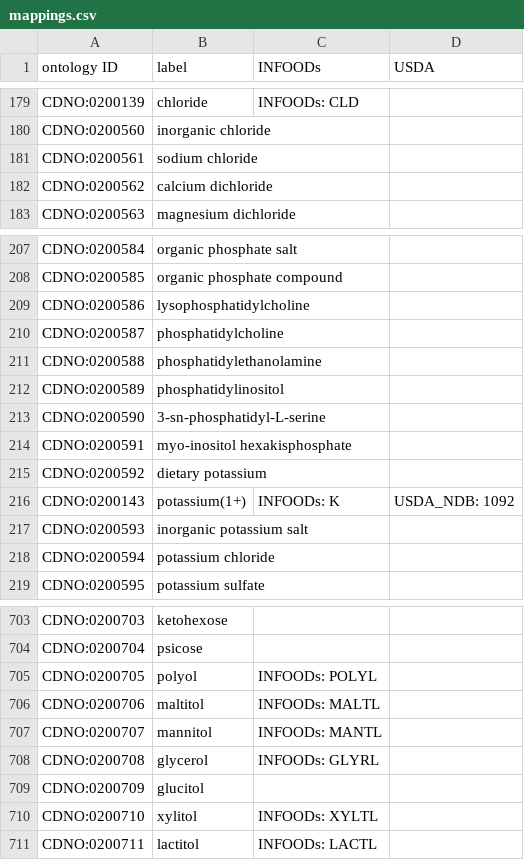
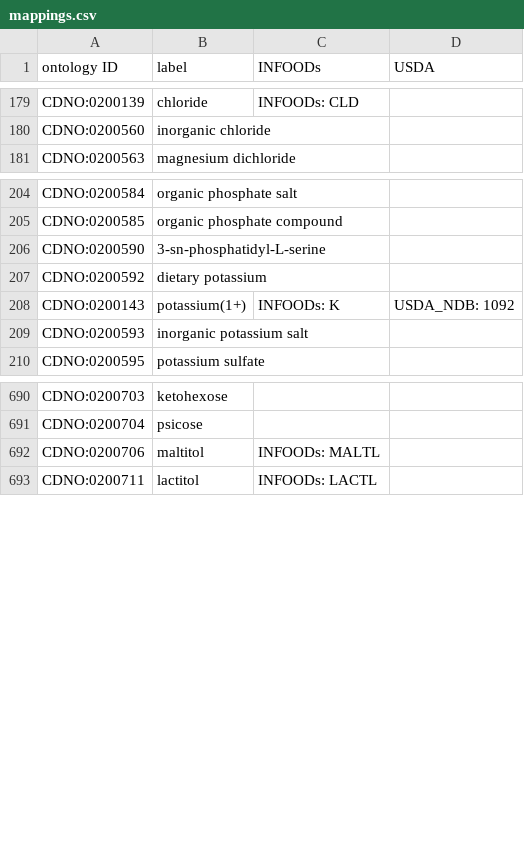
Before and after one commit to CompositionalDietaryNutritionOntology/cdno, a CSV file: src/ontology/templates/mappings.csv, drawn as a sheet; only a part is shown, gaps mark what is left out; the diff covers the shown part only; the diff names each change by its address in the sheet, - before the commit and + after, or states it on an @@ line.

```diff
--- a/src/ontology/templates/mappings.csv
+++ b/src/ontology/templates/mappings.csv
-row 181: CDNO:0200561 | sodium chloride
-row 182: CDNO:0200562 | calcium dichloride
-row 209: CDNO:0200586 | lysophosphatidylcholine
-row 210: CDNO:0200587 | phosphatidylcholine
-row 211: CDNO:0200588 | phosphatidylethanolamine
-row 212: CDNO:0200589 | phosphatidylinositol
-row 214: CDNO:0200591 | myo-inositol hexakisphosphate
-row 218: CDNO:0200594 | potassium chloride
-row 705: CDNO:0200705 | polyol | INFOODs: POLYL
-row 707: CDNO:0200707 | mannitol | INFOODs: MANTL
-row 708: CDNO:0200708 | glycerol | INFOODs: GLYRL
-row 709: CDNO:0200709 | glucitol
-row 710: CDNO:0200710 | xylitol | INFOODs: XYLTL
```
Also changed, not shown: 5 removed rows elsewhere in this file, src/ontology/templates/chemical_concentration.csv, 7 other files.
